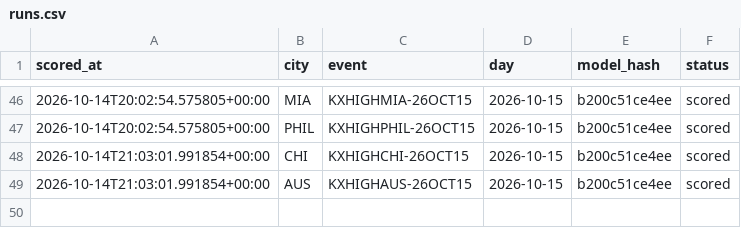
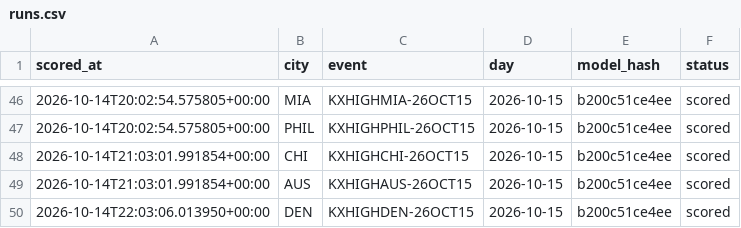
Before and after one commit to physicalreasoning/isotherm, a CSV file: runs.csv, drawn as a sheet; only a part is shown, gaps mark what is left out; the diff names each change by its address in the sheet, - before the commit and + after, or states it on an @@ line.

```diff
--- a/runs.csv
+++ b/runs.csv
+row 50: 2026-10-14T22:03:06.013950+00:00 | DEN | KXHIGHDEN-26OCT15 | 2026-10-15 | b200c51ce4ee | scored
```
Also changed, not shown: predictions.csv, trades.csv, 1 other file.
